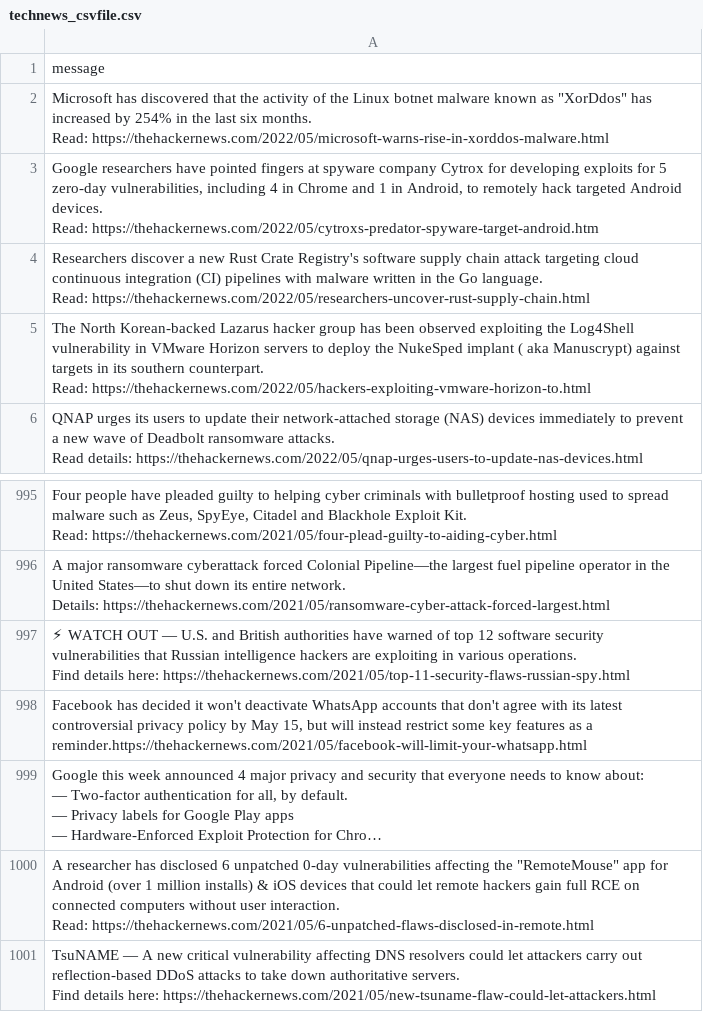
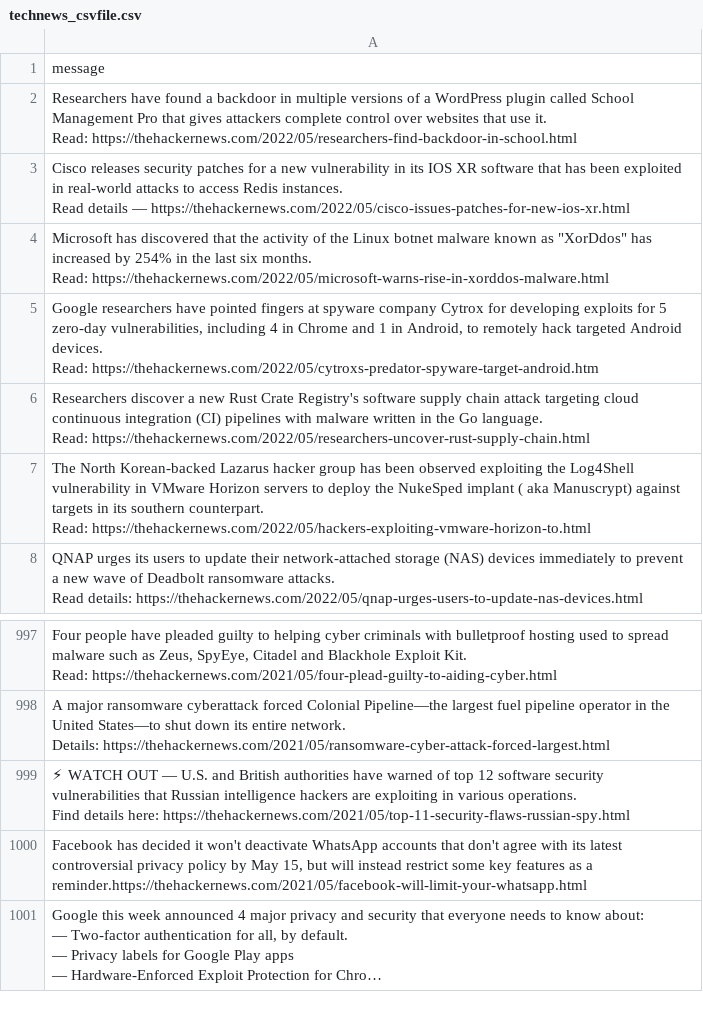
Before and after one commit to k1booshehri/TelegramNLP, a CSV file: data/technews_csvfile.csv, drawn as a sheet; only a part is shown, gaps mark what is left out; long unchanged cells end in …; removed rows and columns are numbered as before the commit, all else as after; ↵ is a line break in a cell; the diff names each change by its address in the sheet, - before the commit and + after, or states it on an @@ line.

```diff
--- a/data/technews_csvfile.csv
+++ b/data/technews_csvfile.csv
+row 2: Researchers have found a backdoor in multiple versions of a WordPress plugin called School Management Pro that gives attackers complete control over websites that use it. ↵ Read: https://thehackernews.com/2022/05/researchers-find-backdoor-in-school.html
+row 3: Cisco releases security patches for a new vulnerability in its IOS XR software that has been exploited in real-world attacks to access Redis instances. ↵ Read details — https://thehackernews.com/2022/05/cisco-issues-patches-for-new-ios-xr.html
-row 1000: A researcher has disclosed 6 unpatched 0-day vulnerabilities affecting the "RemoteMouse" app for Android (over 1 million installs) & iOS devices that could let remote hackers gain full RCE on connected computers without user interaction. ↵ Read: https://thehackernews.com/2021/05/6-unpatched-flaws-disclosed-in-remote.html
-row 1001: TsuNAME — A new critical vulnerability affecting DNS resolvers could let attackers carry out reflection-based DDoS attacks to take down authoritative servers. ↵ Find details here: https://thehackernews.com/2021/05/new-tsuname-flaw-could-let-attackers.html
```
Also changed, not shown: data/sports_csvfile.csv, data/sports_first_edit.csv, 11 other files.
